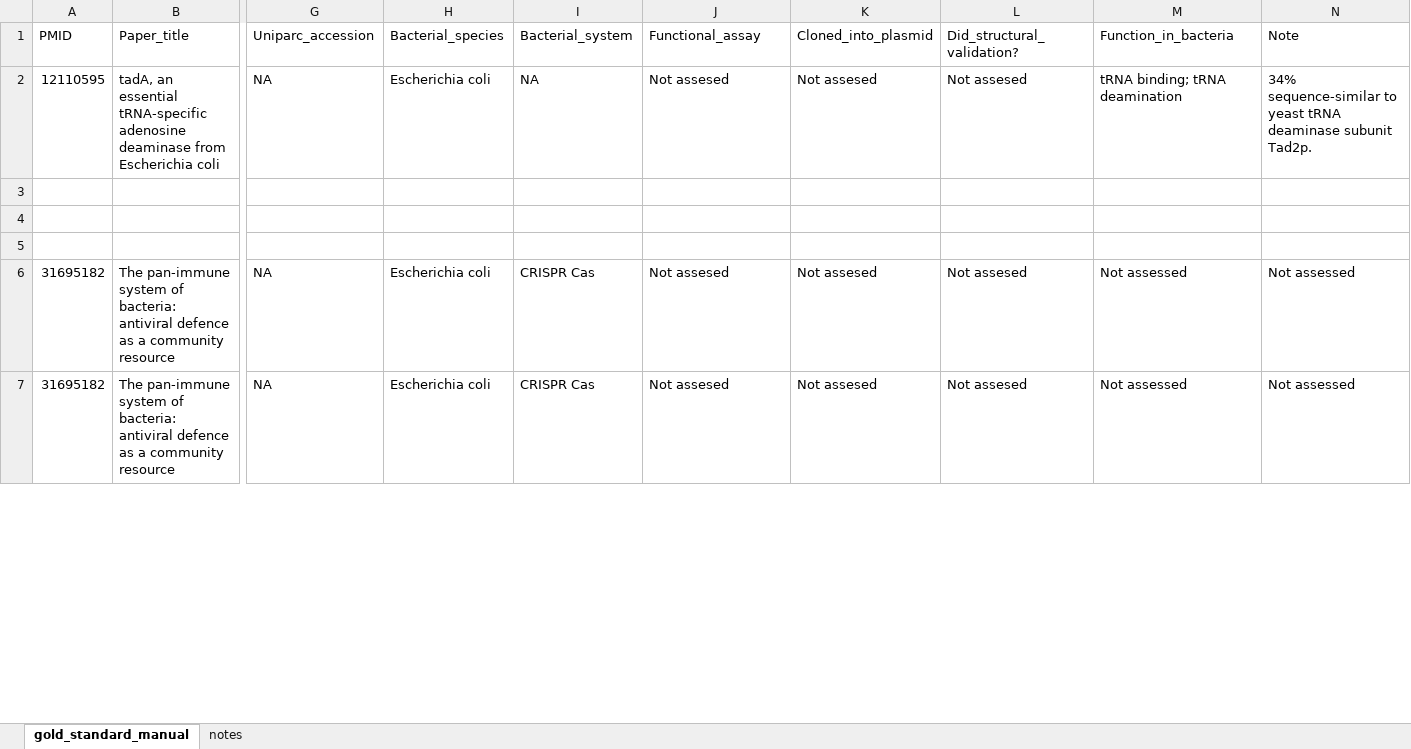
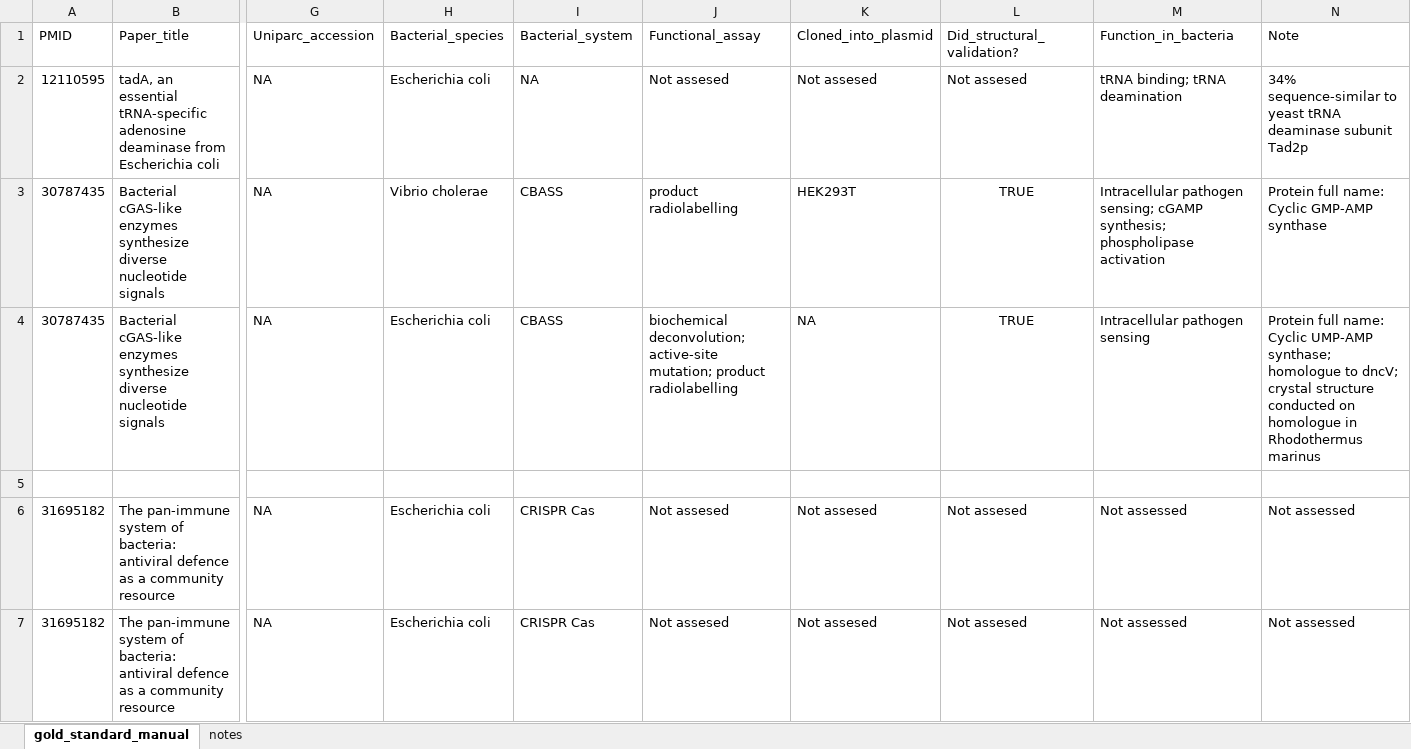
Before and after one commit to juliandeanmoran/BISSH, an Excel workbook: lit_review_manual/bacterial_immuneSystem_goldStandard_manual.xlsx, sheet gold_standard_manual, drawn as a sheet; only a part is shown, gaps mark what is left out; values as stored, in another font and other column widths than the file's, no borders; rows hold the shown columns only; the diff covers the shown part only; the diff names each change by its address in the sheet, - before the commit and + after, or states it on an @@ line.

Commit message:
Conducted extractions for PDF 30787435.

```diff
--- a/lit_review_manual/bacterial_immuneSystem_goldStandard_manual.xlsx (sheet gold_standard_manual)
+++ b/lit_review_manual/bacterial_immuneSystem_goldStandard_manual.xlsx (sheet gold_standard_manual)
-N2 (Note): …deaminase subunit Tad2p.
+N2 (Note): …deaminase subunit Tad2p
-row 3: (empty)
+row 3: 30787435 | Bacterial cGAS-like enzymes synthesize diverse nucleotide signals | NA | Vibrio cholerae | CBASS | product radiolabelling | HEK293T | TRUE | Intracellular pathogen sensing; cGAMP synthesis; phospholipase activation | Protein full name: Cyclic GMP-AMP synthase
-row 4: (empty)
+row 4: 30787435 | Bacterial cGAS-like enzymes synthesize diverse nucleotide signals | NA | Escherichia coli | CBASS | biochemical deconvolution; active-site mutation; product radiolabelling | NA | TRUE | Intracellular pathogen sensing | Protein full name: Cyclic UMP-AMP synthase; homologue to dncV; crystal structure conducted on homologue in Rhodothermus marinus
```
Also changed, not shown: 1 edited cell elsewhere in this sheet.
